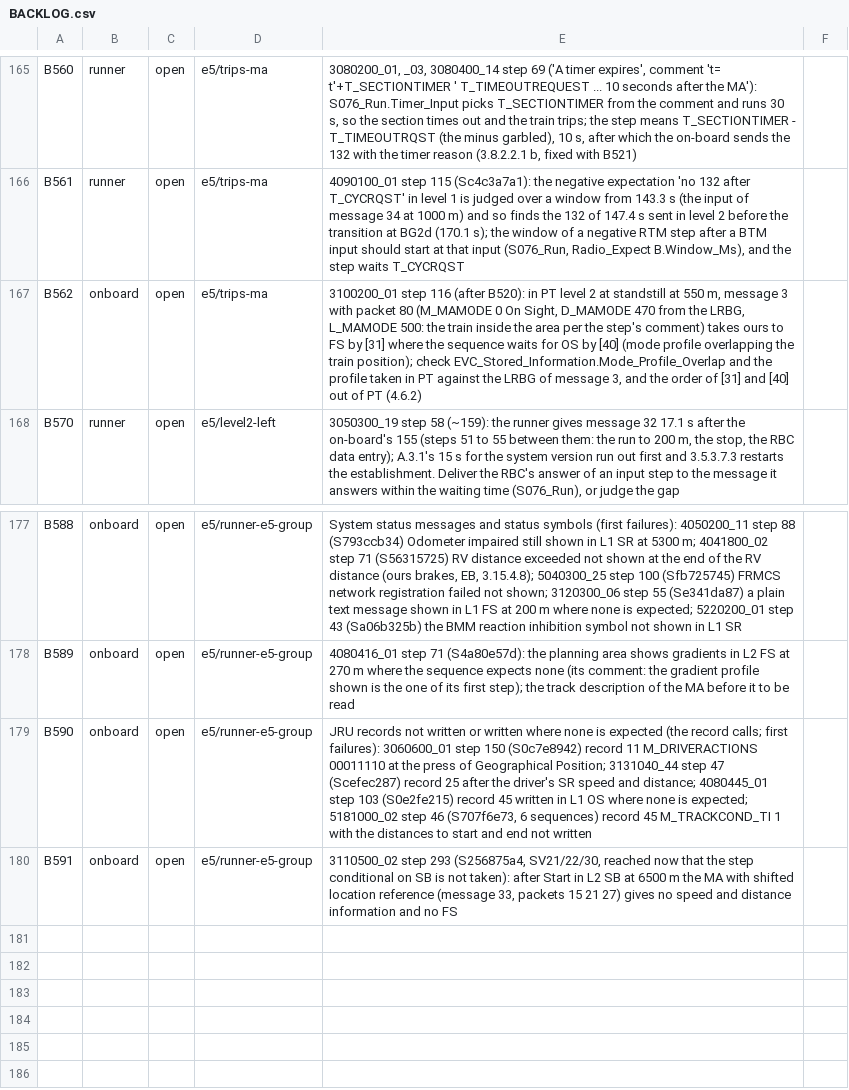
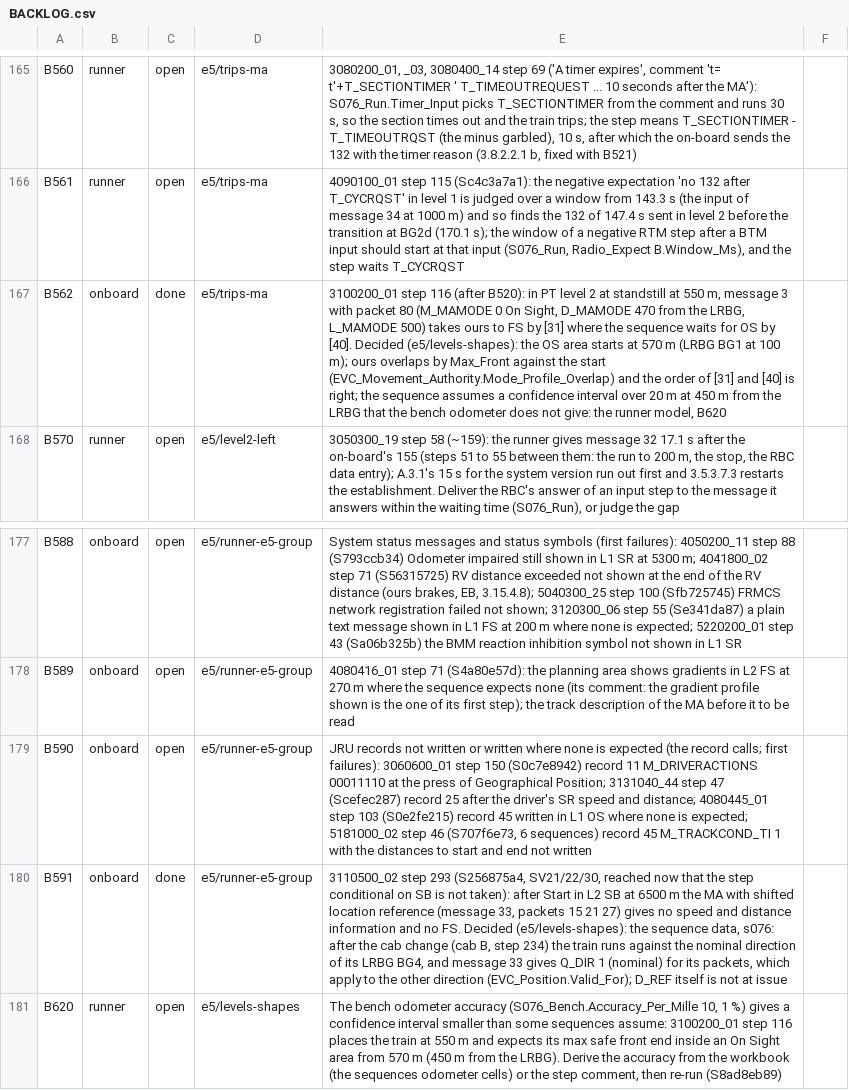
Before and after one commit to milanredele/etcs-dmi, a CSV file: doc/BACKLOG.csv, drawn as a sheet; only a part is shown, gaps mark what is left out; the diff names each change by its address in the sheet, - before the commit and + after, or states it on an @@ line.

```diff
--- a/doc/BACKLOG.csv
+++ b/doc/BACKLOG.csv
-C167: open
+C167: done
-E167: …LRBG, L_MAMODE 500: the train inside the area per the step's comment) takes ours to FS by [31] where the sequence waits for OS by [40] (mode profile overlapping the train position); check EVC_Stored_Information.Mode_Profile_Overlap and the profile taken in PT against the LRBG of message 3, and the order of [31] and [40] out of PT (4.6.2)
+E167: …LRBG, L_MAMODE 500) takes ours to FS by [31] where the sequence waits for OS by [40]. Decided (e5/levels-shapes): the OS area starts at 570 m (LRBG BG1 at 100 m); ours overlaps by Max_Front against the start (EVC_Movement_Authority.Mode_Profile_Overlap) and the order of [31] and [40] is right; the sequence assumes a confidence interval over 20 m at 450 m from the LRBG that the bench odometer does not give: the runner model, B620
-C180: open
+C180: done
-E180: …and no FS
+E180: …and no FS. Decided (e5/levels-shapes): the sequence data, s076: after the cab change (cab B, step 234) the train runs against the nominal direction of its LRBG BG4, and message 33 gives Q_DIR 1 (nominal) for its packets, which apply to the other direction (EVC_Position.Valid_For); D_REF itself is not at issue
+row 181: B620 | runner | open | e5/levels-shapes | The bench odometer accuracy (S076_Bench.Accuracy_Per_Mille 10, 1 %) gives a confidence interval smaller than some sequences assume: 3100200_01 step 116 places the train at 550 m and expects its max safe front end inside an On Sight area from 570 m (450 m from the LRBG). Derive the accuracy from the workbook (the sequences odometer cells) or the step comment, then re-run (S8ad8eb89)
```
Also changed, not shown: 1 other file.
